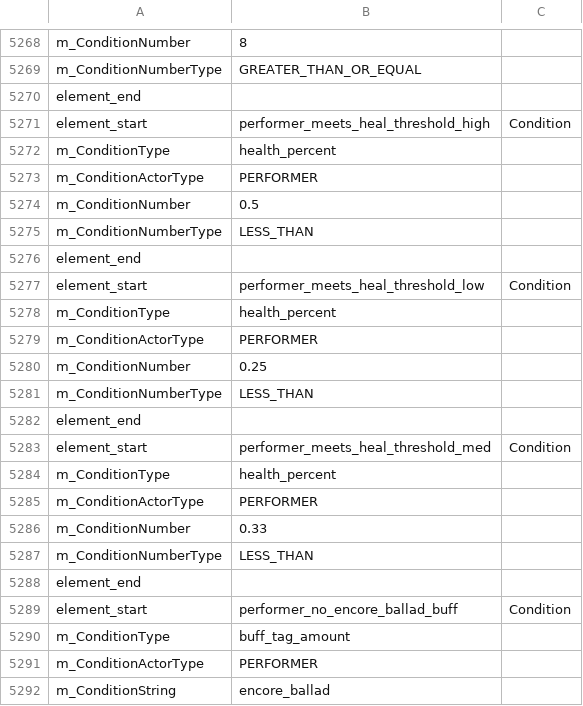
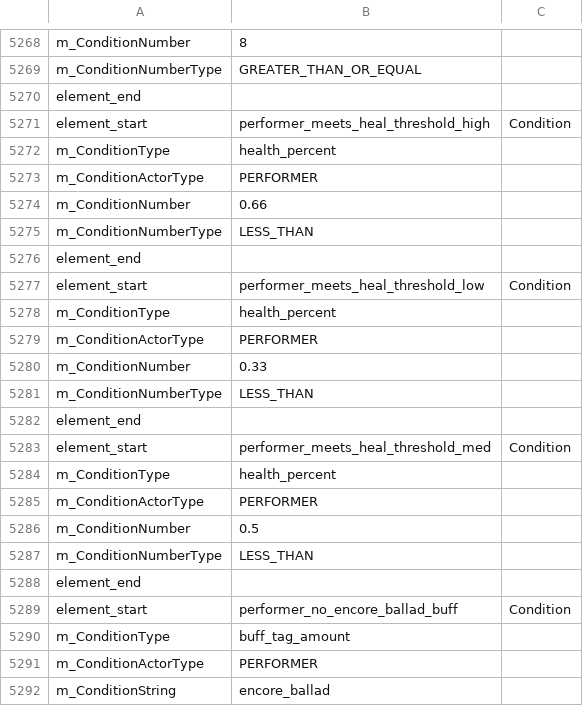
Before and after one commit to woodbrick/darkest-dungeon-2, a CSV file: condition_data_export.Group.csv, drawn as a sheet; only a part is shown, gaps mark what is left out.

```diff
--- a/condition_data_export.Group.csv
+++ b/condition_data_export.Group.csv
@@ -5273,3 +5273,3 @@ m_ConditionType,health_percent,
 m_ConditionActorType,PERFORMER,
-m_ConditionNumber,0.5,
+m_ConditionNumber,0.66,
 m_ConditionNumberType,LESS_THAN,
@@ -5279,3 +5279,3 @@ m_ConditionType,health_percent,
 m_ConditionActorType,PERFORMER,
-m_ConditionNumber,0.25,
+m_ConditionNumber,0.33,
 m_ConditionNumberType,LESS_THAN,
@@ -5285,3 +5285,3 @@ m_ConditionType,health_percent,
 m_ConditionActorType,PERFORMER,
-m_ConditionNumber,0.33,
+m_ConditionNumber,0.5,
 m_ConditionNumberType,LESS_THAN,
```
Also changed, not shown: dlc_catacombs/hero_abm_data_export.Group.csv.
